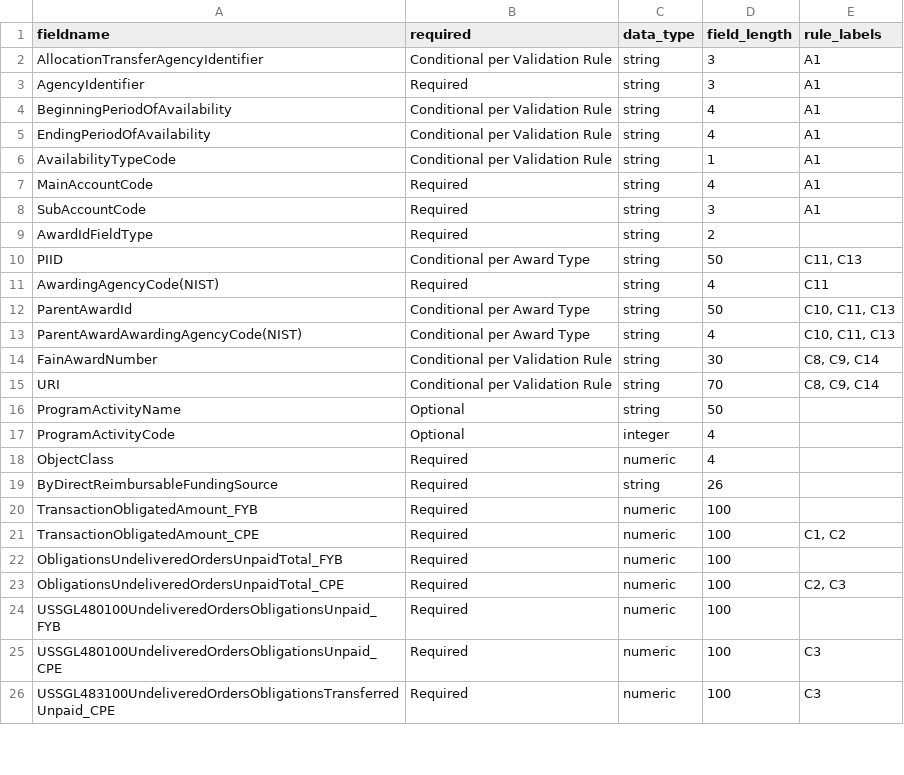
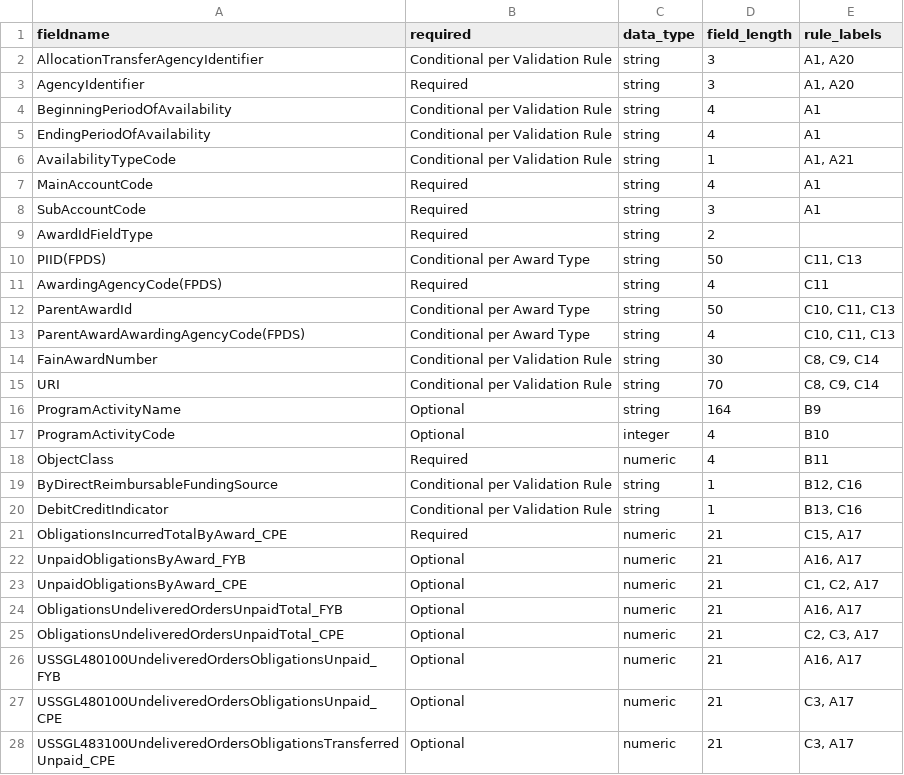
Before and after one commit to fedspendingtransparency/data-act-broker-backend, a CSV file: dataactvalidator/config/awardFinancialFieldsRaw.csv, drawn as a sheet; only a part is shown; the diff covers the shown part only.

```diff
--- a/dataactvalidator/config/awardFinancialFieldsRaw.csv
+++ b/dataactvalidator/config/awardFinancialFieldsRaw.csv
@@ -1,7 +1,7 @@
 fieldname,required,data_type,field_length,rule_labels
-AllocationTransferAgencyIdentifier,Conditional per Validation Rule,string,3,A1
-AgencyIdentifier,Required,string,3,A1
+AllocationTransferAgencyIdentifier,Conditional per Validation Rule,string,3,"A1, A20"
+AgencyIdentifier,Required,string,3,"A1, A20"
 BeginningPeriodOfAvailability,Conditional per Validation Rule,string,4,A1
 EndingPeriodOfAvailability,Conditional per Validation Rule,string,4,A1
-AvailabilityTypeCode,Conditional per Validation Rule,string,1,A1
+AvailabilityTypeCode,Conditional per Validation Rule,string,1,"A1, A21"
 MainAccountCode,Required,string,4,A1
@@ -9,18 +9,20 @@ SubAccountCode,Required,string,3,A1
 AwardIdFieldType,Required,string,2,
-PIID,Conditional per Award Type,string,50,"C11, C13"
-AwardingAgencyCode(NIST),Required,string,4,C11
+PIID(FPDS),Conditional per Award Type,string,50,"C11, C13"
+AwardingAgencyCode(FPDS),Required,string,4,C11
 ParentAwardId,Conditional per Award Type,string,50,"C10, C11, C13"
-ParentAwardAwardingAgencyCode(NIST),Conditional per Award Type,string,4,"C10, C11, C13"
+ParentAwardAwardingAgencyCode(FPDS),Conditional per Award Type,string,4,"C10, C11, C13"
 FainAwardNumber,Conditional per Validation Rule,string,30,"C8, C9, C14"
 URI,Conditional per Validation Rule,string,70,"C8, C9, C14"
-ProgramActivityName,Optional,string,50,
-ProgramActivityCode,Optional,integer,4,
-ObjectClass,Required,numeric,4,
-ByDirectReimbursableFundingSource,Required,string,26,
-TransactionObligatedAmount_FYB,Required,numeric,100,
-TransactionObligatedAmount_CPE,Required,numeric,100,"C1, C2"
-ObligationsUndeliveredOrdersUnpaidTotal_FYB,Required,numeric,100,
-ObligationsUndeliveredOrdersUnpaidTotal_CPE,Required,numeric,100,"C2, C3"
-USSGL480100UndeliveredOrdersObligationsUnpaid_FYB ,Required,numeric,100,
-USSGL480100UndeliveredOrdersObligationsUnpaid_CPE,Required,numeric,100,C3
-USSGL483100UndeliveredOrdersObligationsTransferredUnpaid_CPE,Required,numeric,100,C3
+ProgramActivityName,Optional,string,164,B9
+ProgramActivityCode,Optional,integer,4,B10
+ObjectClass,Required,numeric,4,B11
+ByDirectReimbursableFundingSource,Conditional per Validation Rule,string,1,"B12, C16"
+DebitCreditIndicator,Conditional per Validation Rule,string,1,"B13, C16"
+ObligationsIncurredTotalByAward_CPE,Required,numeric,21,"C15, A17"
+UnpaidObligationsByAward_FYB,Optional,numeric,21,"A16, A17"
+UnpaidObligationsByAward_CPE,Optional,numeric,21,"C1, C2, A17"
+ObligationsUndeliveredOrdersUnpaidTotal_FYB,Optional,numeric,21,"A16, A17"
+ObligationsUndeliveredOrdersUnpaidTotal_CPE,Optional,numeric,21,"C2, C3, A17"
+USSGL480100UndeliveredOrdersObligationsUnpaid_FYB ,Optional,numeric,21,"A16, A17"
+USSGL480100UndeliveredOrdersObligationsUnpaid_CPE,Optional,numeric,21,"C3, A17"
+USSGL483100UndeliveredOrdersObligationsTransferredUnpaid_CPE,Optional,numeric,21,"C3, A17"
```
Also changed, not shown: 2 added rows, 3 removed rows and 45 edited cells elsewhere in this file, dataactvalidator/config/appropFieldsRaw.csv, dataactvalidator/config/awardFields.csv, 14 other files.
